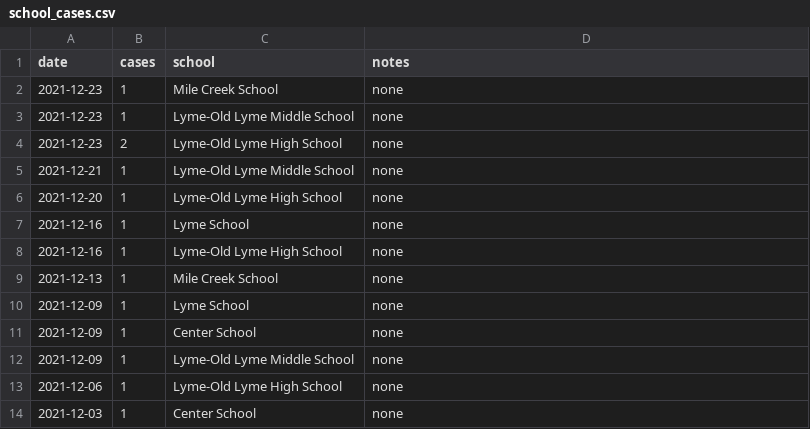
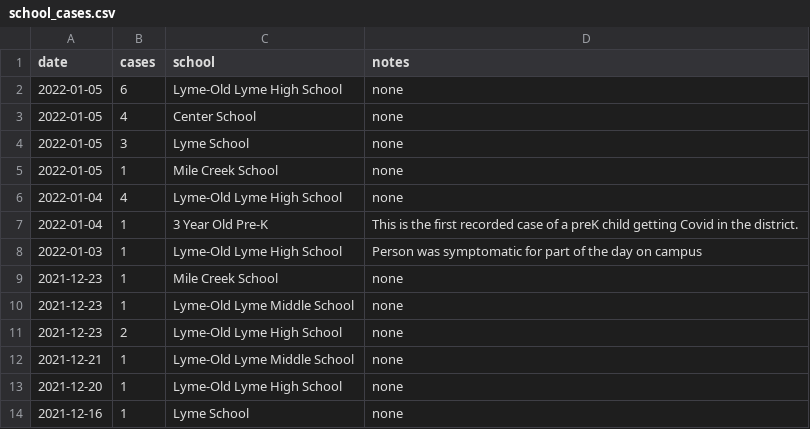
Before and after one commit to billfitzgerald/ct_covid_data, a CSV file: source/school_cases.csv, drawn as a sheet; only a part is shown; the shorter side is filled out with more unchanged rows; the diff names each change by its address in the sheet, - before the commit and + after, or states it on an @@ line.

Commit message:
Update to handle larger 7 day positivity and additional school cases

```diff
--- a/source/school_cases.csv
+++ b/source/school_cases.csv
+row 2: 2022-01-05 | 6 | Lyme-Old Lyme High School | none
+row 3: 2022-01-05 | 4 | Center School | none
+row 4: 2022-01-05 | 3 | Lyme School | none
+row 5: 2022-01-05 | 1 | Mile Creek School | none
+row 6: 2022-01-04 | 4 | Lyme-Old Lyme High School | none
+row 7: 2022-01-04 | 1 | 3 Year Old Pre-K | This is the first recorded case of a preK child getting Covid in the district.
+row 8: 2022-01-03 | 1 | Lyme-Old Lyme High School | Person was symptomatic for part of the day on campus
```
Also changed, not shown: 1 other file.
